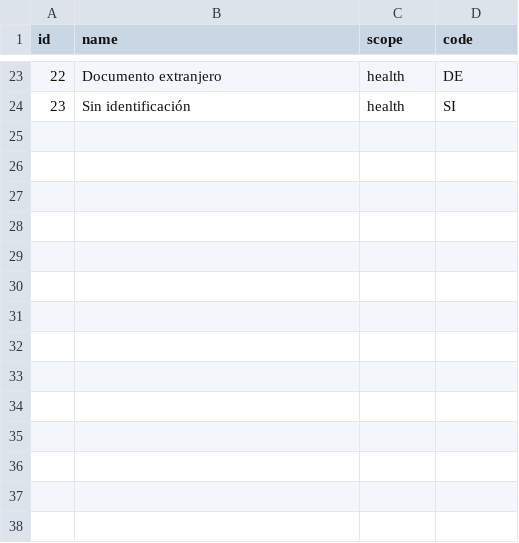
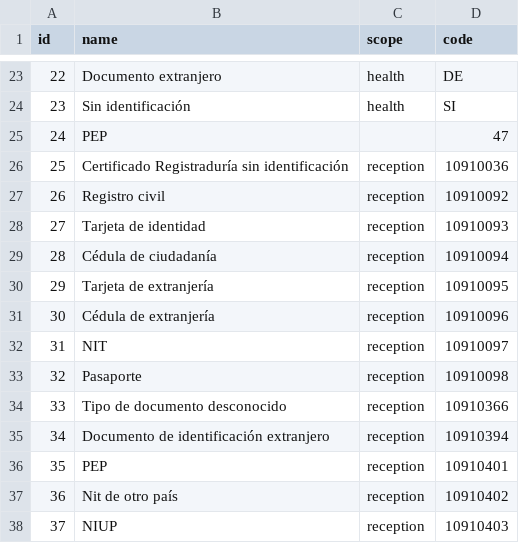
Before and after one commit to Jorels-Community/jorels-odoo-addons, a CSV file: l10n_co_edi_jorels/data/l10n_co_edi_jorels.type_document_identifications.csv, drawn as a sheet; only a part is shown, gaps mark what is left out; the diff names each change by its address in the sheet, - before the commit and + after, or states it on an @@ line.

Commit message:
l10n_co_edi_jorels: Actualización de las tablas de la DIAN y actualización de la versión del módulo

```diff
--- a/l10n_co_edi_jorels/data/l10n_co_edi_jorels.type_document_identifications.csv
+++ b/l10n_co_edi_jorels/data/l10n_co_edi_jorels.type_document_identifications.csv
+row 25: 24 | PEP |  | 47
+row 26: 25 | Certificado Registraduría sin identificación | reception | 10910036
+row 27: 26 | Registro civil | reception | 10910092
+row 28: 27 | Tarjeta de identidad | reception | 10910093
+row 29: 28 | Cédula de ciudadanía | reception | 10910094
+row 30: 29 | Tarjeta de extranjería | reception | 10910095
+row 31: 30 | Cédula de extranjería | reception | 10910096
+row 32: 31 | NIT | reception | 10910097
+row 33: 32 | Pasaporte | reception | 10910098
+row 34: 33 | Tipo de documento desconocido | reception | 10910366
+row 35: 34 | Documento de identificación extranjero | reception | 10910394
+row 36: 35 | PEP | reception | 10910401
+row 37: 36 | Nit de otro país | reception | 10910402
+row 38: 37 | NIUP | reception | 10910403
```
Also changed, not shown: l10n_co_edi_jorels/data/l10n_co_edi_jorels.countries.csv, l10n_co_edi_jorels/data/l10n_co_edi_jorels.payment_methods.csv, 8 other files.
